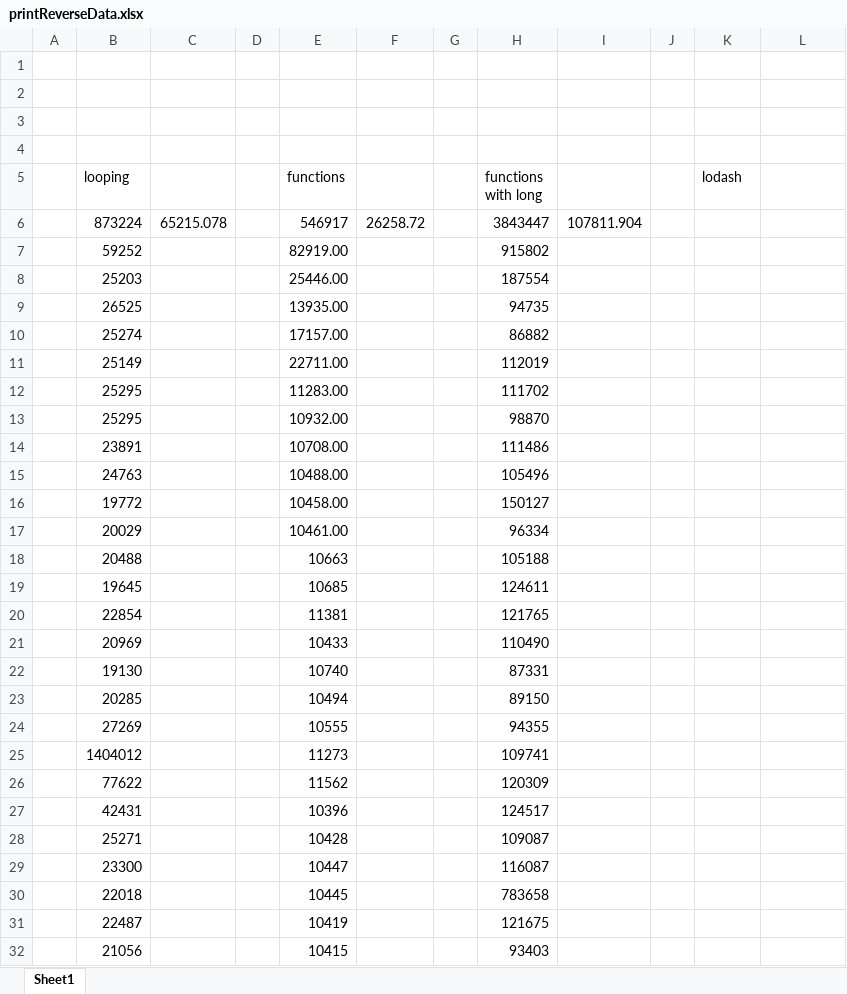
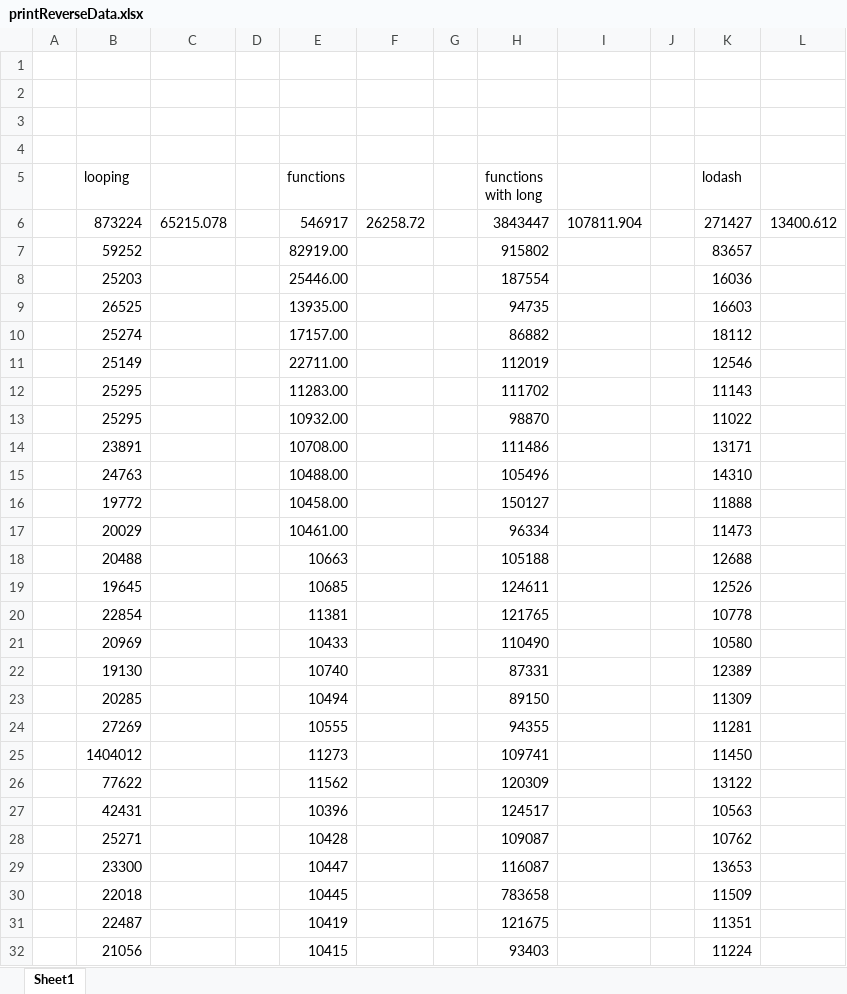
Before and after one commit to abiam222/Data-Structures-and-Algorithms, an Excel workbook: Javascript/Strings/printReverseData.xlsx, sheet Sheet1, drawn as a sheet; only a part is shown; values as stored, in another font and other column widths than the file's, no borders; the diff covers the shown part only; the diff names each change by its address in the sheet, - before the commit and + after, or states it on an @@ line.

```diff
--- a/Javascript/Strings/printReverseData.xlsx (sheet Sheet1)
+++ b/Javascript/Strings/printReverseData.xlsx (sheet Sheet1)
-K6 (lodash): (empty)
+K6 (lodash): 271427
-L6: (empty)
+L6: 13400.612
-K7 (lodash): (empty)
+K7 (lodash): 83657
-K8 (lodash): (empty)
+K8 (lodash): 16036
-K9 (lodash): (empty)
+K9 (lodash): 16603
-K10 (lodash): (empty)
+K10 (lodash): 18112
-K11 (lodash): (empty)
+K11 (lodash): 12546
-K12 (lodash): (empty)
+K12 (lodash): 11143
-K13 (lodash): (empty)
+K13 (lodash): 11022
-K14 (lodash): (empty)
+K14 (lodash): 13171
-K15 (lodash): (empty)
+K15 (lodash): 14310
-K16 (lodash): (empty)
+K16 (lodash): 11888
-K17 (lodash): (empty)
+K17 (lodash): 11473
-K18 (lodash): (empty)
+K18 (lodash): 12688
-K19 (lodash): (empty)
+K19 (lodash): 12526
-K20 (lodash): (empty)
+K20 (lodash): 10778
-K21 (lodash): (empty)
+K21 (lodash): 10580
-K22 (lodash): (empty)
+K22 (lodash): 12389
-K23 (lodash): (empty)
+K23 (lodash): 11309
-K24 (lodash): (empty)
+K24 (lodash): 11281
-K25 (lodash): (empty)
+K25 (lodash): 11450
-K26 (lodash): (empty)
+K26 (lodash): 13122
-K27 (lodash): (empty)
+K27 (lodash): 10563
-K28 (lodash): (empty)
+K28 (lodash): 10762
-K29 (lodash): (empty)
+K29 (lodash): 13653
-K30 (lodash): (empty)
+K30 (lodash): 11509
-K31 (lodash): (empty)
+K31 (lodash): 11351
-K32 (lodash): (empty)
+K32 (lodash): 11224
```
Also changed, not shown: 973 edited cells elsewhere in this sheet, 5 other files.
